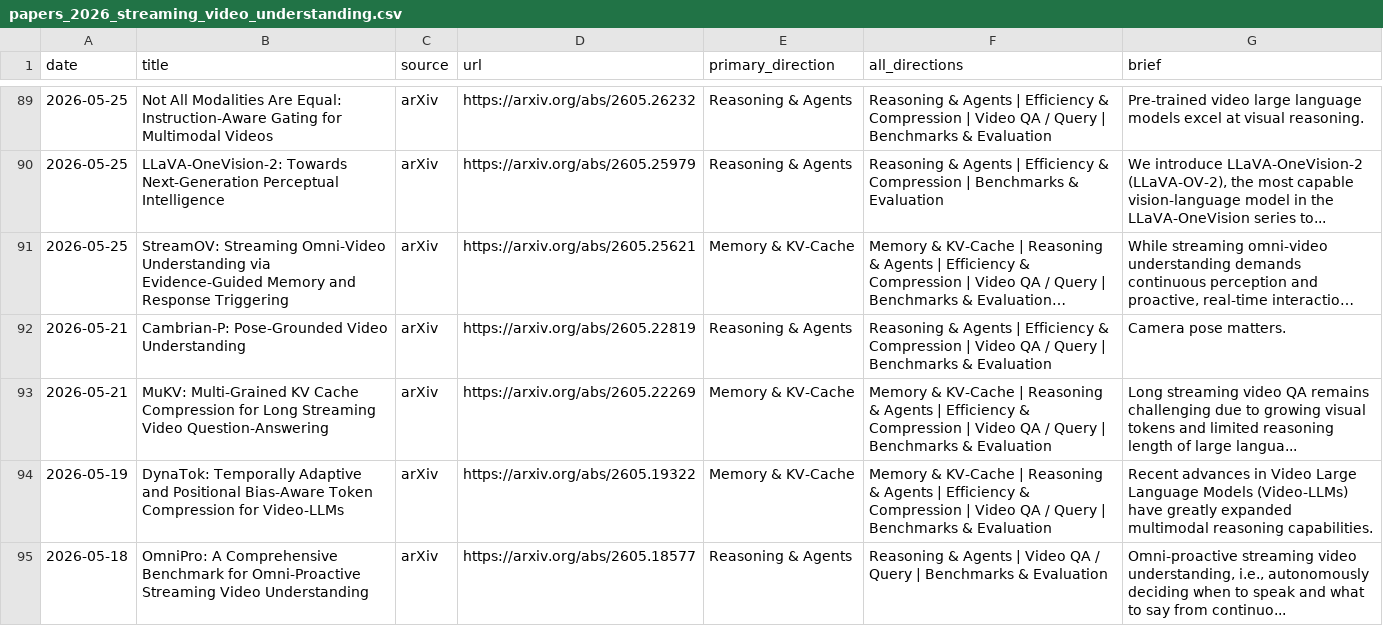
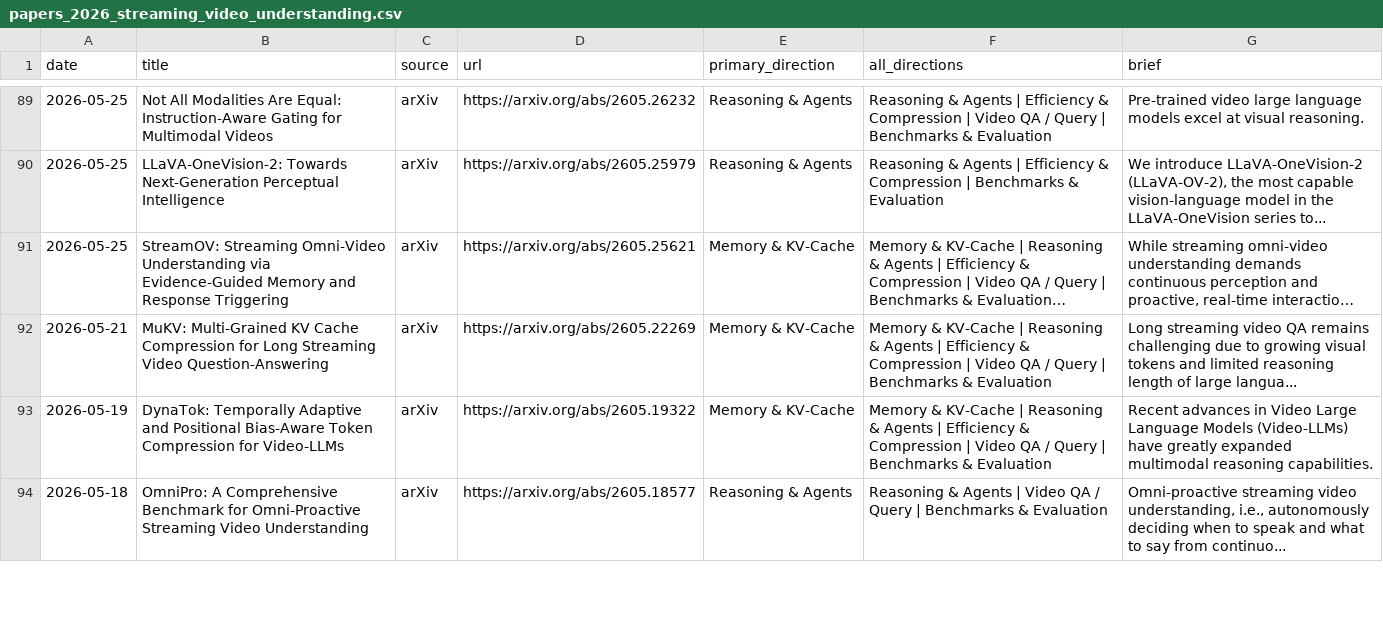
Before and after one commit to hjh123445/streaming-video-understanding-papers-2026, a CSV file: data/papers_2026_streaming_video_understanding.csv, drawn as a sheet; only a part is shown, gaps mark what is left out; long unchanged cells end in …; the diff names each change by its address in the sheet, - before the commit and + after, or states it on an @@ line.

```diff
--- a/data/papers_2026_streaming_video_understanding.csv
+++ b/data/papers_2026_streaming_video_understanding.csv
-row 92: 2026-05-21 | Cambrian-P: Pose-Grounded Video Understanding | arXiv | https://arxiv.org/abs/2605.22819 | Reasoning & Agents | Reasoning & Agents | Efficiency & Compression | Video QA / Query | Benchmarks & Evaluation | Camera pose matters.
```
Also changed, not shown: data/papers_2026_streaming_video_understanding.auto.csv, data/papers_2026_streaming_video_understanding.categories.csv, 1 other file.
